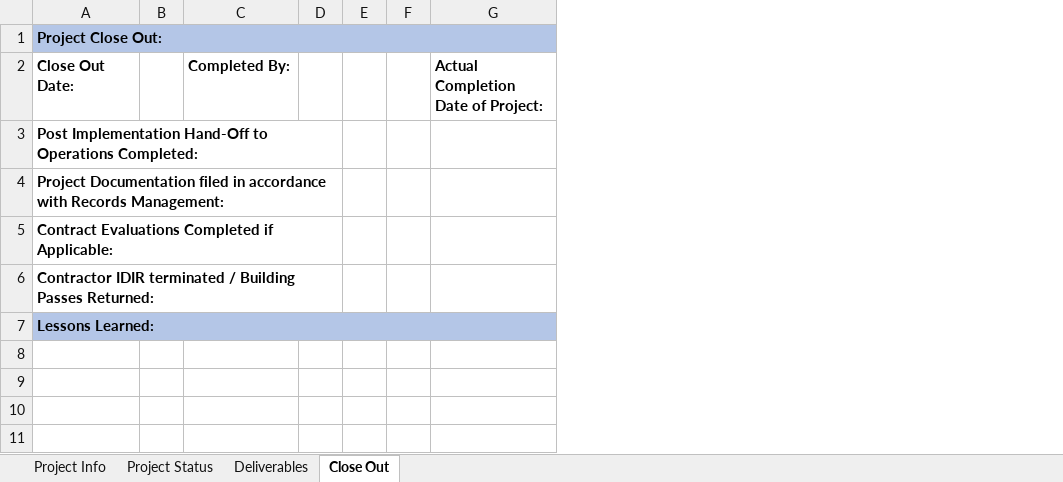
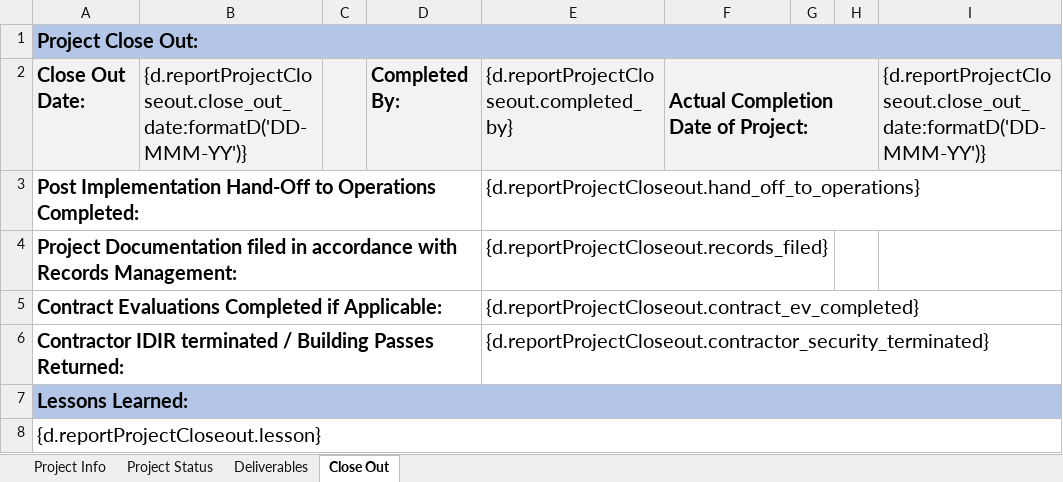
Before and after one commit to bcgov/gdx-agreements-tracker-front-end, an Excel workbook: backend/reports/xlsx/Tab_18_rpt_P_StatusSummary.xlsx, sheet Close Out, drawn as a sheet; values as stored, in another font and other column widths than the file's, no borders; 1 other sheet too large or unreadable and not compared; removed rows and columns are numbered as before the commit, all else as after; the diff names each change by its address in the sheet, - before the commit and + after, or states it on an @@ line.

```diff
--- a/backend/reports/xlsx/Tab_18_rpt_P_StatusSummary.xlsx (sheet Close Out)
+++ b/backend/reports/xlsx/Tab_18_rpt_P_StatusSummary.xlsx (sheet Close Out)
+column B, row 2: {d.reportProjectCloseout.close_out_date:formatD('DD-MMM-YY')}
-column D, empty
-column E, empty
-column F, empty
+column E, rows 2-6: {d.reportProjectCloseout.completed_by} | {d.reportProjectCloseout.hand_off_to_operations} | {d.reportProjectCloseout.records_filed} | {d.reportProjectCloseout.contract_ev_completed} | {d.reportProjectCloseout.contractor_security_terminated}
+column G, empty
+column H, empty
+column I, row 2: {d.reportProjectCloseout.close_out_date:formatD('DD-MMM-YY')}
@@ A1:A7 text size: larger @@
-A2 fill: none
+A2 fill: #F2F2F2
-C2:D2 fill: none
+C2:D2 fill: #F2F2F2
@@ D2 text size: larger @@
@@ F2 text size: larger, fill: none → #F2F2F2 @@
+F2:H2 merged
+row 8: {d.reportProjectCloseout.lesson}
```
Also changed, not shown: 1 other file.
